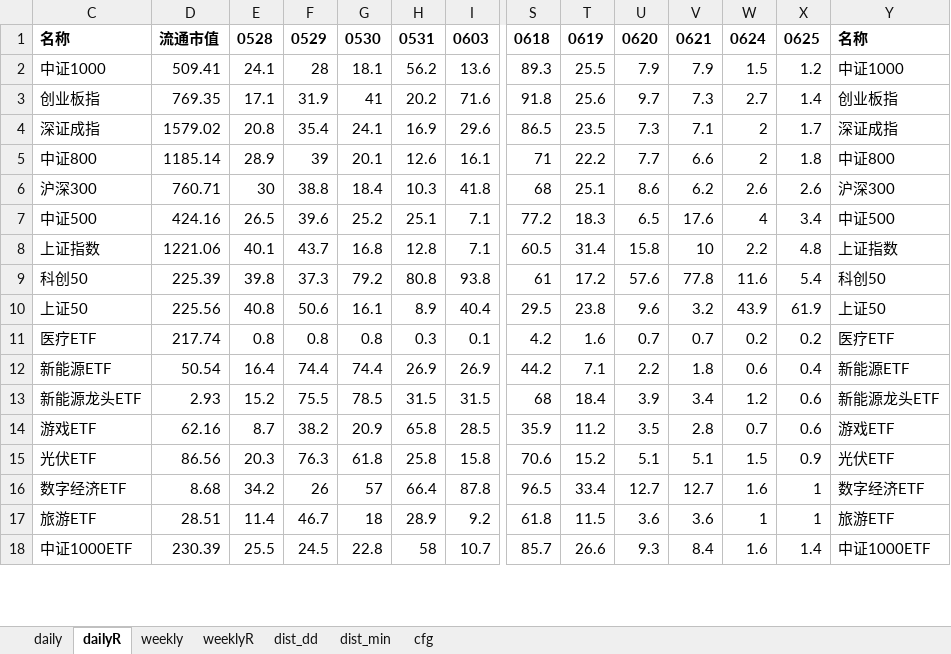
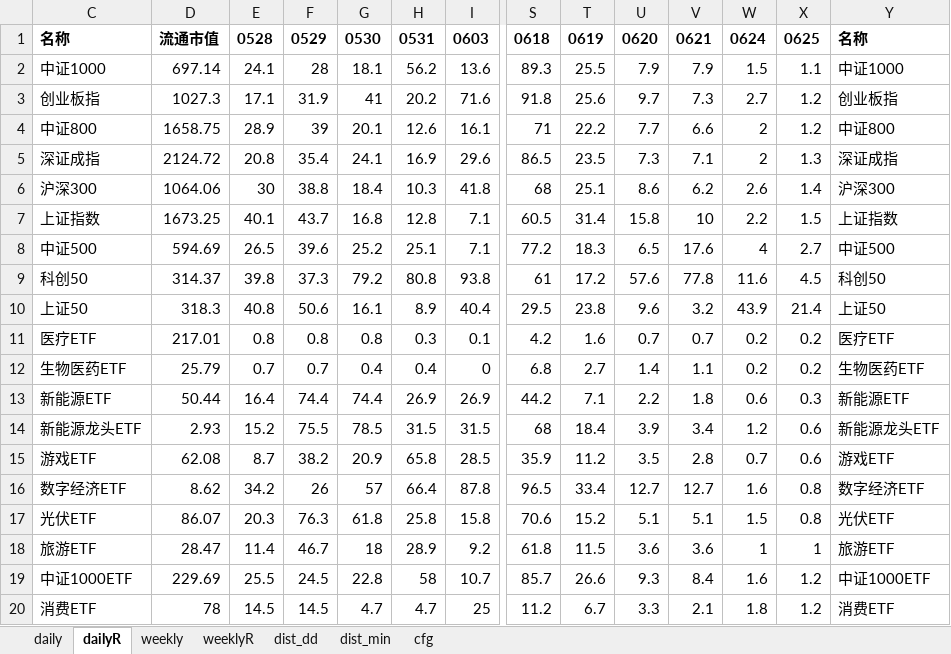
Before and after one commit to aixingkong/view, an Excel workbook: fund_list.xlsx, sheet dailyR, drawn as a sheet; only a part is shown, gaps mark what is left out; values as stored, in another font and other column widths than the file's, no borders; removed rows and columns are numbered as before the commit, all else as after; rows hold the shown columns only; the diff covers the shown part only; the diff names each change by its address in the sheet, - before the commit and + after, or states it on an @@ line.

```diff
--- a/fund_list.xlsx (sheet dailyR)
+++ b/fund_list.xlsx (sheet dailyR)
-D2: 509.41
+D2: 697.14
-X2: 1.2
+X2: 1.1
-D3: 769.35
+D3: 1027.3
-X3: 1.4
+X3: 1.2
-row 4: 深证成指 | 1579.02 | 20.8 | 35.4 | 24.1 | 16.9 | 29.6 | 86.5 | 23.5 | 7.3 | 7.1 | 2 | 1.7 | 深证成指
-D4: 1185.14
+D4: 1658.75
-X4: 1.8
+X4: 1.2
+row 5: 深证成指 | 2124.72 | 20.8 | 35.4 | 24.1 | 16.9 | 29.6 | 86.5 | 23.5 | 7.3 | 7.1 | 2 | 1.3 | 深证成指
-D6: 760.71
+D6: 1064.06
-X6: 2.6
+X6: 1.4
-row 7: 中证500 | 424.16 | 26.5 | 39.6 | 25.2 | 25.1 | 7.1 | 77.2 | 18.3 | 6.5 | 17.6 | 4 | 3.4 | 中证500
-D7: 1221.06
+D7: 1673.25
-X7: 4.8
+X7: 1.5
+row 8: 中证500 | 594.69 | 26.5 | 39.6 | 25.2 | 25.1 | 7.1 | 77.2 | 18.3 | 6.5 | 17.6 | 4 | 2.7 | 中证500
-D9: 225.39
+D9: 314.37
-X9: 5.4
+X9: 4.5
-D10: 225.56
+D10: 318.3
-X10: 61.9
+X10: 21.4
-D11: 217.74
+D11: 217.01
+row 12: 生物医药ETF | 25.79 | 0.7 | 0.7 | 0.4 | 0.4 | 0 | 6.8 | 2.7 | 1.4 | 1.1 | 0.2 | 0.2 | 生物医药ETF
-D13: 50.54
+D13: 50.44
-X13: 0.4
+X13: 0.3
-D15: 62.16
+D15: 62.08
-row 15: 光伏ETF | 86.56 | 20.3 | 76.3 | 61.8 | 25.8 | 15.8 | 70.6 | 15.2 | 5.1 | 5.1 | 1.5 | 0.9 | 光伏ETF
-D16: 8.68
+D16: 8.62
-X16: 1
+X16: 0.8
+row 17: 光伏ETF | 86.07 | 20.3 | 76.3 | 61.8 | 25.8 | 15.8 | 70.6 | 15.2 | 5.1 | 5.1 | 1.5 | 0.8 | 光伏ETF
-D18: 28.51
+D18: 28.47
-D19: 230.39
+D19: 229.69
-X19: 1.4
+X19: 1.2
+row 20: 消费ETF | 78 | 14.5 | 14.5 | 4.7 | 4.7 | 25 | 11.2 | 6.7 | 3.3 | 2.1 | 1.8 | 1.2 | 消费ETF
```
Also changed, not shown: 32 added rows, 34 removed rows and 63 edited cells elsewhere in this sheet, sheet daily, sheet cfg, 2 other files.
